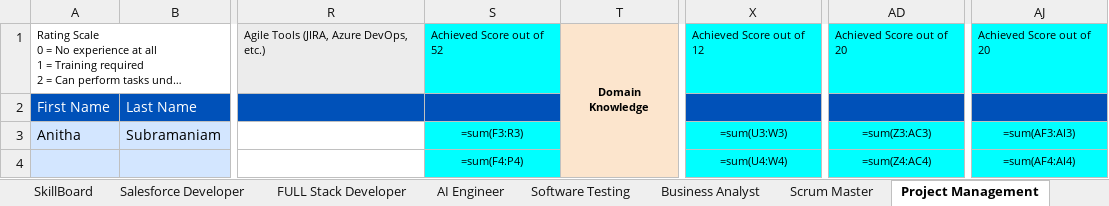
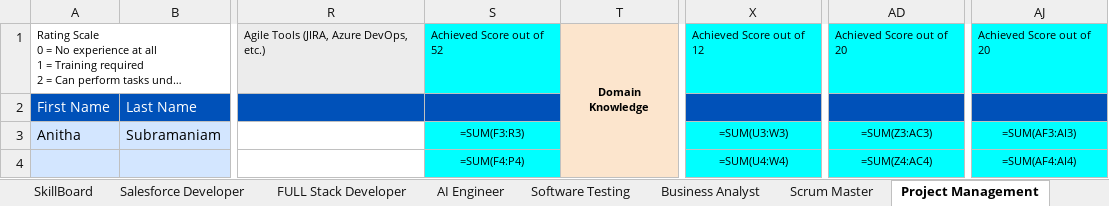
Before and after one commit to praneeth-7606/Resume_server, an Excel workbook: server_san/Output/Copy of VHS_Skill_Matrix.xlsx, sheet Project Management, drawn as a sheet; only a part is shown, gaps mark what is left out; long unchanged cells end in …; values as stored, in another font and other column widths than the file's, no borders; formulas are shown in place of their values; charts and pictures and conditional formats not drawn; removed rows and columns are numbered as before the commit, all else as after; rows hold the shown columns only; the diff names each change by its address in the sheet, - before the commit and + after, or states it on an @@ line.

```diff
--- a/server_san/Output/Copy of VHS_Skill_Matrix.xlsx (sheet Project Management)
+++ b/server_san/Output/Copy of VHS_Skill_Matrix.xlsx (sheet Project Management)
-S3: =sum(F3:R3)
+S3: =SUM(F3:R3)
-X3: =sum(U3:W3)
+X3: =SUM(U3:W3)
-AD3: =sum(Z3:AC3)
+AD3: =SUM(Z3:AC3)
-AJ3: =sum(AF3:AI3)
+AJ3: =SUM(AF3:AI3)
-row 4:  |  |  | =sum(F4:P4) |  | =sum(U4:W4) | =sum(Z4:AC4) | =sum(AF4:AI4)
+row 4:  |  |  | =SUM(F4:P4) |  | =SUM(U4:W4) | =SUM(Z4:AC4) | =SUM(AF4:AI4)
```
Also changed, not shown: sheet Software Testing, sheet AI Engineer, charts or pictures, 11 other files.
